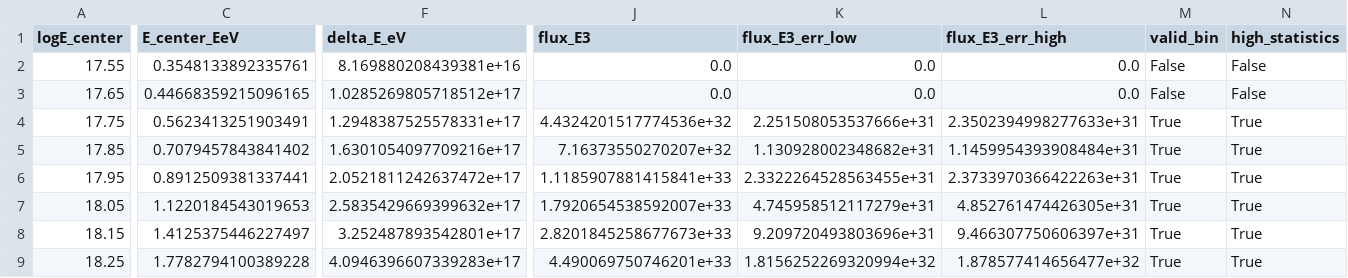
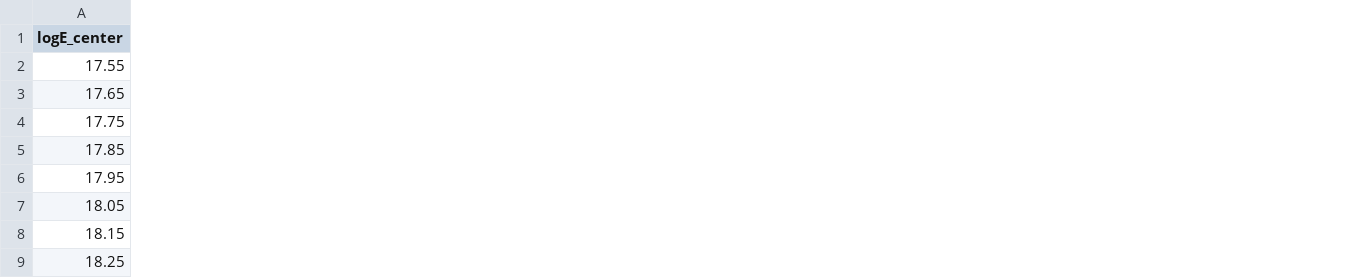
Before and after one commit to arcticoder/lorentz-violation-pipeline, a CSV file: data/uhecr/sd1500_spectrum.csv, drawn as a sheet; only a part is shown, gaps mark what is left out; the diff names each change by its address in the sheet, - before the commit and + after, or states it on an @@ line.

```diff
--- a/data/uhecr/sd1500_spectrum.csv
+++ b/data/uhecr/sd1500_spectrum.csv
-column C (E_center_EeV), rows 2-9: 0.3548133892335761 | 0.44668359215096165 | 0.5623413251903491 | 0.7079457843841402 | 0.8912509381337441 | 1.1220184543019653 | 1.4125375446227497 | 1.7782794100389228
-column F (delta_E_eV), rows 2-9: 8.169880208439381e+16 | 1.0285269805718512e+17 | 1.2948387525578331e+17 | 1.6301054097709216e+17 | 2.0521811242637472e+17 | 2.5835429669399632e+17 | 3.252487893542801e+17 | 4.0946396607339283e+17
-column J (flux_E3), rows 2-9: 0.0 | 0.0 | 4.4324201517774536e+32 | 7.16373550270207e+32 | 1.1185907881415841e+33 | 1.7920654538592007e+33 | 2.8201845258677673e+33 | 4.490069750746201e+33
-column K (flux_E3_err_low), rows 2-9: 0.0 | 0.0 | 2.251508053537666e+31 | 1.130928002348682e+31 | 2.3322264528563455e+31 | 4.745958512117279e+31 | 9.209720493803696e+31 | 1.8156252269320994e+32
-column L (flux_E3_err_high), rows 2-9: 0.0 | 0.0 | 2.3502394998277633e+31 | 1.1459954393908484e+31 | 2.3733970366422263e+31 | 4.852761474426305e+31 | 9.466307750606397e+31 | 1.878577414656477e+32
-column M (valid_bin), rows 2-9: False | False | True | True | True | True | True | True
-column N (high_statistics), rows 2-9: False | False | True | True | True | True | True | True
```
Also changed, not shown: 14 other files.
